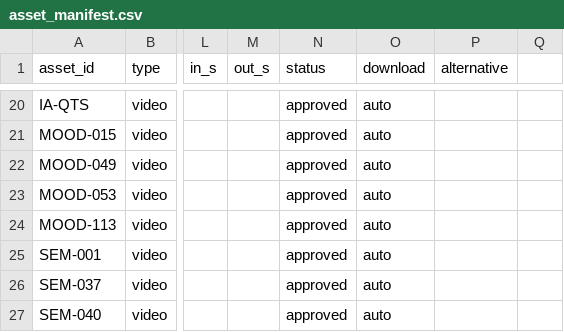
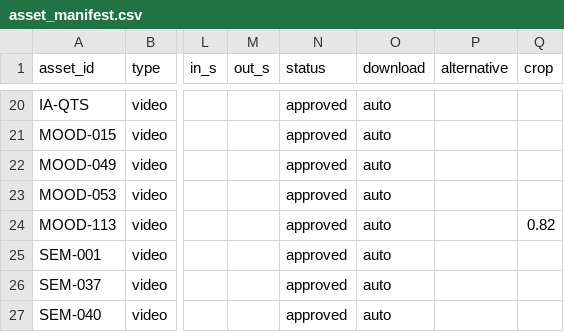
Before and after one commit to cgcdspark/cgcd, a CSV file: THE_BIG_PICTURE/04_FOOTAGE/asset_manifest.csv, drawn as a sheet; only a part is shown, gaps mark what is left out; the diff names each change by its address in the sheet, - before the commit and + after, or states it on an @@ line.

```diff
--- a/THE_BIG_PICTURE/04_FOOTAGE/asset_manifest.csv
+++ b/THE_BIG_PICTURE/04_FOOTAGE/asset_manifest.csv
-Q1: (empty)
+Q1: crop
-Q24 (crop): (empty)
+Q24 (crop): 0.82
```
Also changed, not shown: 3 other files.
